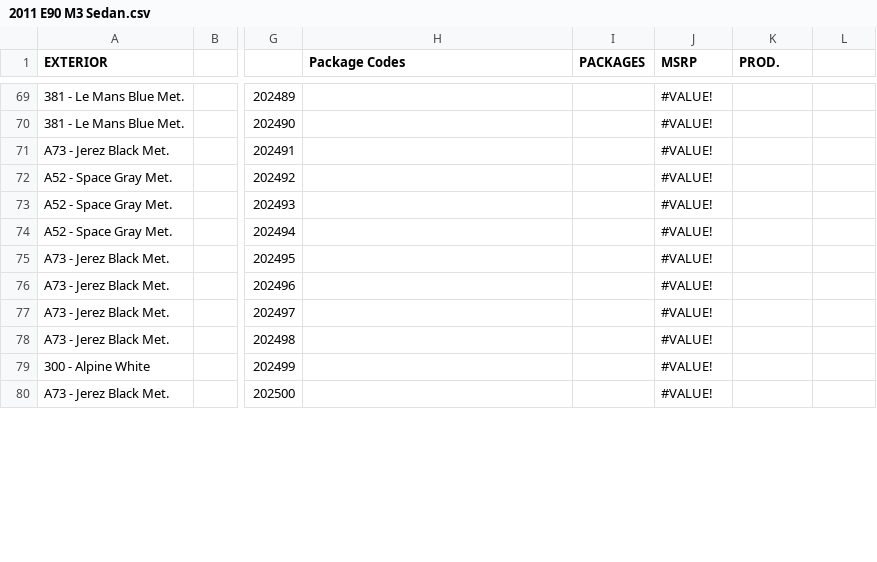
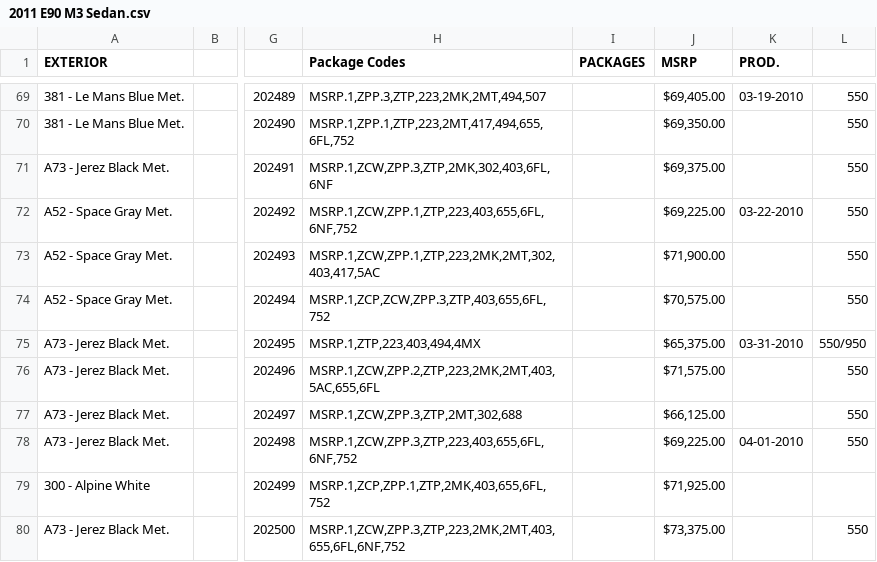
Before and after one commit to Sman19/Active-Website, a CSV file: 2011 E90 M3 Sedan.csv, drawn as a sheet; only a part is shown, gaps mark what is left out; the diff covers the shown part only; the diff names each change by its address in the sheet, - before the commit and + after, or states it on an @@ line.

```diff
--- a/2011 E90 M3 Sedan.csv
+++ b/2011 E90 M3 Sedan.csv
-H69 (Package Codes): (empty)
+H69 (Package Codes): MSRP.1,ZPP.3,ZTP,223,2MK,2MT,494,507
-J69 (MSRP): #VALUE!
+J69 (MSRP): $69,405.00
-K69 (PROD.): (empty)
+K69 (PROD.): 03-19-2010
-L69:L74: (empty)
+L69:L74: 550
-H70 (Package Codes): (empty)
+H70 (Package Codes): MSRP.1,ZPP.1,ZTP,223,2MT,417,494,655,6FL,752
-J70 (MSRP): #VALUE!
+J70 (MSRP): $69,350.00
-H71 (Package Codes): (empty)
+H71 (Package Codes): MSRP.1,ZCW,ZPP.3,ZTP,2MK,302,403,6FL,6NF
-J71 (MSRP): #VALUE!
+J71 (MSRP): $69,375.00
-H72 (Package Codes): (empty)
+H72 (Package Codes): MSRP.1,ZCW,ZPP.1,ZTP,223,403,655,6FL,6NF,752
-J72 (MSRP): #VALUE!
+J72 (MSRP): $69,225.00
-K72 (PROD.): (empty)
+K72 (PROD.): 03-22-2010
-H73 (Package Codes): (empty)
+H73 (Package Codes): MSRP.1,ZCW,ZPP.1,ZTP,223,2MK,2MT,302,403,417,5AC
-J73 (MSRP): #VALUE!
+J73 (MSRP): $71,900.00
-H74 (Package Codes): (empty)
+H74 (Package Codes): MSRP.1,ZCP,ZCW,ZPP.3,ZTP,403,655,6FL,752
-J74 (MSRP): #VALUE!
+J74 (MSRP): $70,575.00
-H75 (Package Codes): (empty)
+H75 (Package Codes): MSRP.1,ZTP,223,403,494,4MX
-J75 (MSRP): #VALUE!
+J75 (MSRP): $65,375.00
-K75 (PROD.): (empty)
+K75 (PROD.): 03-31-2010
-L75: (empty)
+L75: 550/950
-H76 (Package Codes): (empty)
+H76 (Package Codes): MSRP.1,ZCW,ZPP.2,ZTP,223,2MK,2MT,403,5AC,655,6FL
-J76 (MSRP): #VALUE!
+J76 (MSRP): $71,575.00
-L76:L78: (empty)
+L76:L78: 550
-H77 (Package Codes): (empty)
+H77 (Package Codes): MSRP.1,ZCW,ZPP.3,ZTP,2MT,302,688
-J77 (MSRP): #VALUE!
+J77 (MSRP): $66,125.00
-H78 (Package Codes): (empty)
+H78 (Package Codes): MSRP.1,ZCW,ZPP.3,ZTP,223,403,655,6FL,6NF,752
-J78 (MSRP): #VALUE!
+J78 (MSRP): $69,225.00
-K78 (PROD.): (empty)
+K78 (PROD.): 04-01-2010
-H79 (Package Codes): (empty)
+H79 (Package Codes): MSRP.1,ZCP,ZPP.1,ZTP,2MK,403,655,6FL,752
-J79 (MSRP): #VALUE!
+J79 (MSRP): $71,925.00
-H80 (Package Codes): (empty)
+H80 (Package Codes): MSRP.1,ZCW,ZPP.3,ZTP,223,2MK,2MT,403,655,6FL,6NF,752
-J80 (MSRP): #VALUE!
+J80 (MSRP): $73,375.00
-L80: (empty)
+L80: 550
```
Also changed, not shown: 39 edited cells elsewhere in this file.
